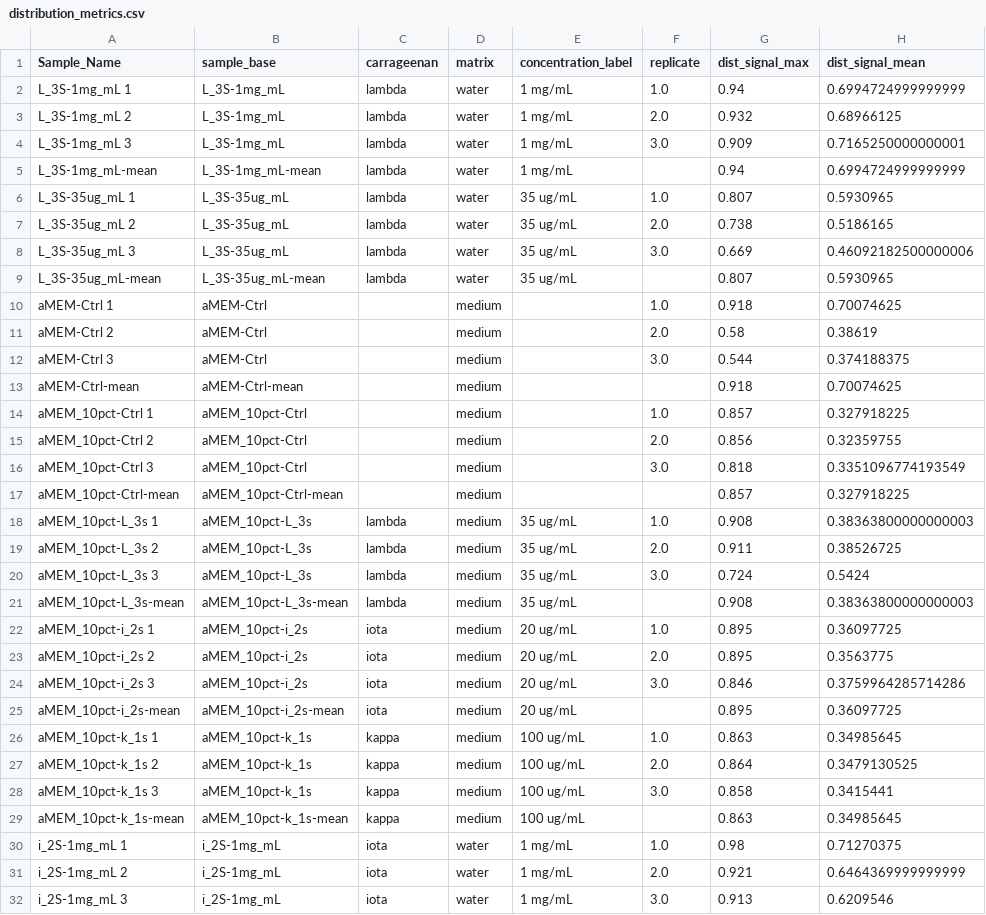
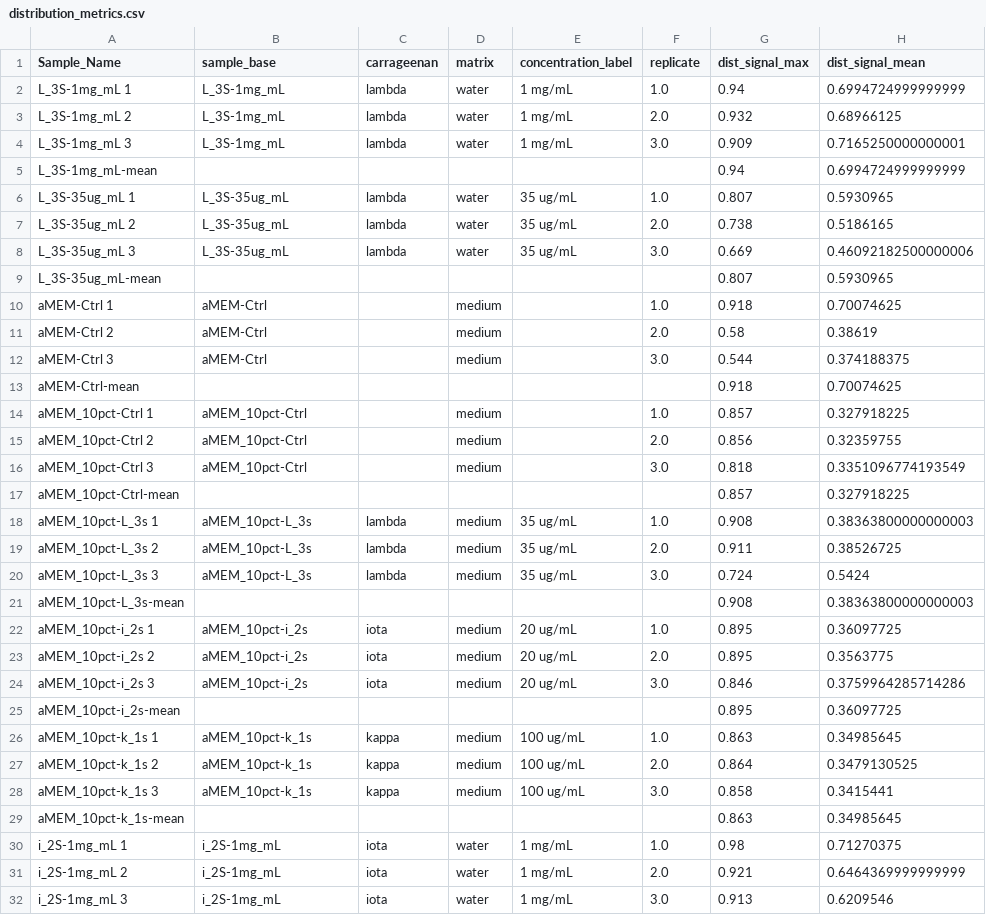
Before and after one commit to PetrusKirsten/dls-analysis, a CSV file: cars_in_solution/data/processed/distribution_metrics.csv, drawn as a sheet; only a part is shown; the diff covers the shown part only; the diff names each change by its address in the sheet, - before the commit and + after, or states it on an @@ line.

```diff
--- a/cars_in_solution/data/processed/distribution_metrics.csv
+++ b/cars_in_solution/data/processed/distribution_metrics.csv
-B5 (sample_base): L_3S-1mg_mL-mean
+B5 (sample_base): (empty)
-C5 (carrageenan): lambda
+C5 (carrageenan): (empty)
-D5 (matrix): water
+D5 (matrix): (empty)
-E5 (concentration_label): 1 mg/mL
+E5 (concentration_label): (empty)
-B9 (sample_base): L_3S-35ug_mL-mean
+B9 (sample_base): (empty)
-C9 (carrageenan): lambda
+C9 (carrageenan): (empty)
-D9 (matrix): water
+D9 (matrix): (empty)
-E9 (concentration_label): 35 ug/mL
+E9 (concentration_label): (empty)
-B13 (sample_base): aMEM-Ctrl-mean
+B13 (sample_base): (empty)
-D13 (matrix): medium
+D13 (matrix): (empty)
-B17 (sample_base): aMEM_10pct-Ctrl-mean
+B17 (sample_base): (empty)
-D17 (matrix): medium
+D17 (matrix): (empty)
-B21 (sample_base): aMEM_10pct-L_3s-mean
+B21 (sample_base): (empty)
-C21 (carrageenan): lambda
+C21 (carrageenan): (empty)
-D21 (matrix): medium
+D21 (matrix): (empty)
-E21 (concentration_label): 35 ug/mL
+E21 (concentration_label): (empty)
-B25 (sample_base): aMEM_10pct-i_2s-mean
+B25 (sample_base): (empty)
-C25 (carrageenan): iota
+C25 (carrageenan): (empty)
-D25 (matrix): medium
+D25 (matrix): (empty)
-E25 (concentration_label): 20 ug/mL
+E25 (concentration_label): (empty)
-B29 (sample_base): aMEM_10pct-k_1s-mean
+B29 (sample_base): (empty)
-C29 (carrageenan): kappa
+C29 (carrageenan): (empty)
-D29 (matrix): medium
+D29 (matrix): (empty)
-E29 (concentration_label): 100 ug/mL
+E29 (concentration_label): (empty)
```
Also changed, not shown: 16 edited cells elsewhere in this file, 3 other files.
